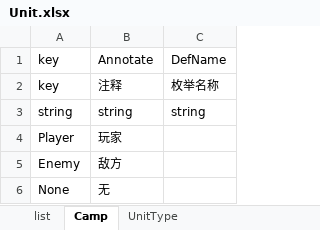
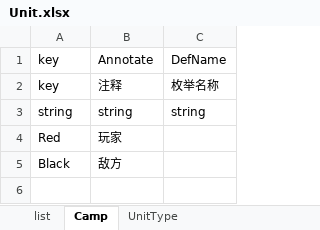
Before and after one commit to Shadowrabbit/RabiDemoFramework, an Excel workbook: RabiConfig/xlsx/Battle/Unit.xlsx, sheet Camp, drawn as a sheet; values as stored, in another font and other column widths than the file's, no borders; the diff names each change by its address in the sheet, - before the commit and + after, or states it on an @@ line.

```diff
--- a/RabiConfig/xlsx/Battle/Unit.xlsx (sheet Camp)
+++ b/RabiConfig/xlsx/Battle/Unit.xlsx (sheet Camp)
-A4: Player
+A4: Red
-A5: Enemy
+A5: Black
-row 6: None | 无
```
Also changed, not shown: sheet UnitType, 41 other files.
